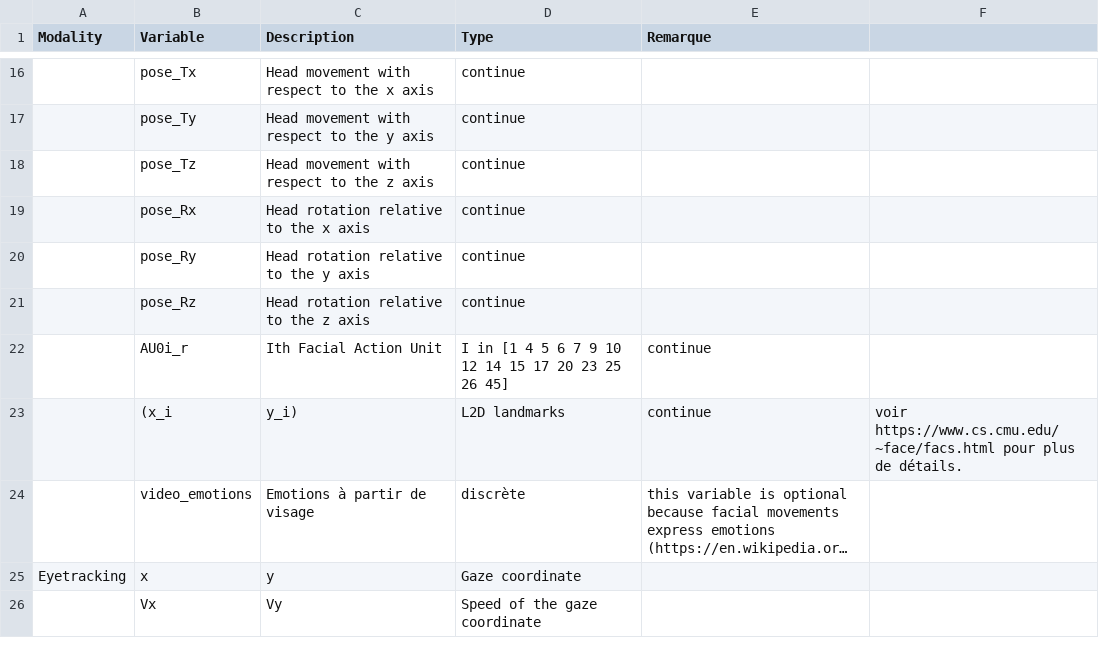
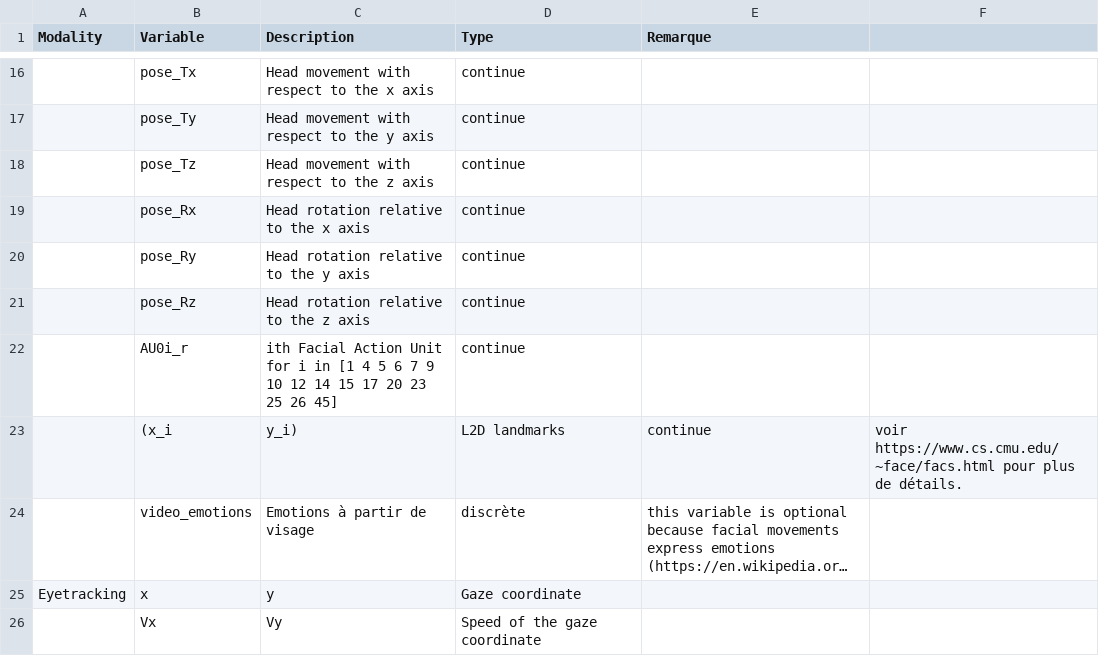
Before and after one commit to Hmamouche/NeuroTSConvers, a CSV file: description.csv, drawn as a sheet; only a part is shown, gaps mark what is left out; long unchanged cells end in …; the diff names each change by its address in the sheet, - before the commit and + after, or states it on an @@ line.

Commit message:
Update description.csv

```diff
--- a/description.csv
+++ b/description.csv
-C22 (Description): Ith Facial Action Unit
+C22 (Description): ith Facial Action Unit for i in [1 4 5 6 7 9 10 12 14 15 17 20 23 25 26 45]
-D22 (Type): I in [1 4 5 6 7 9 10 12 14 15 17 20 23 25 26 45]
+D22 (Type): continue
-E22 (Remarque): continue
+E22 (Remarque): (empty)
```
